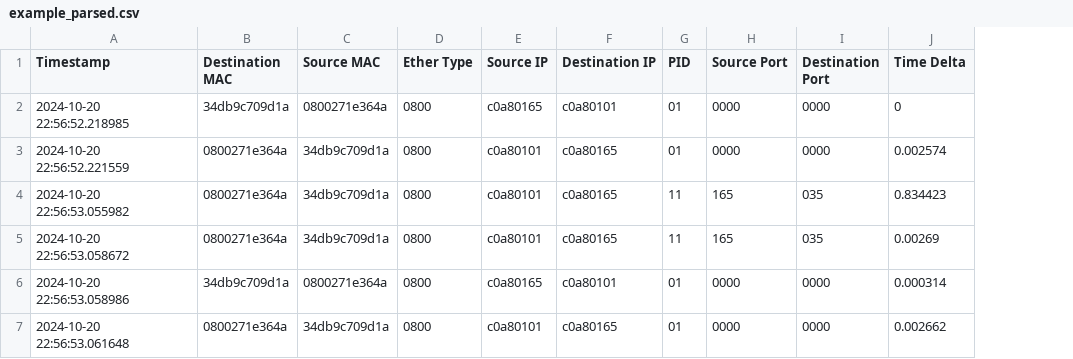
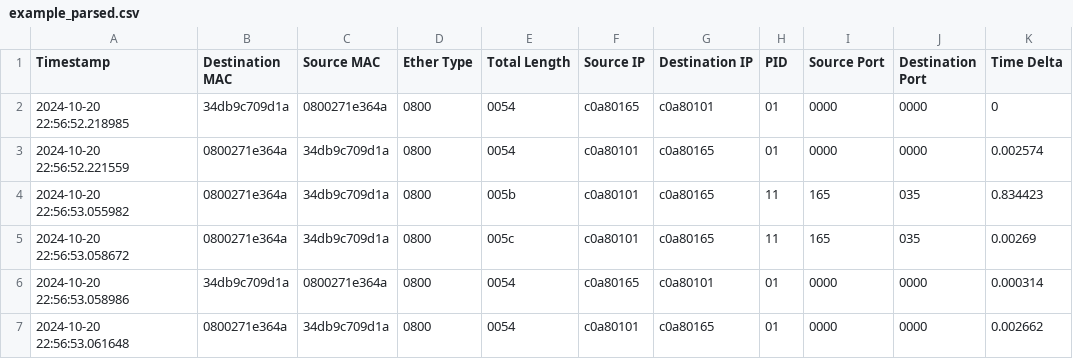
Before and after one commit to imgavinhi/RIT_Network_Research, a CSV file: Telemetry_Data_Gatherer/example_parsed.csv, drawn as a sheet; only a part is shown; the diff names each change by its address in the sheet, - before the commit and + after, or states it on an @@ line.

Commit message:
Adding the Total Length field to csv output file and its generation

```diff
--- a/Telemetry_Data_Gatherer/example_parsed.csv
+++ b/Telemetry_Data_Gatherer/example_parsed.csv
+column E (Total Length), rows 2-7: 0054 | 0054 | 005b | 005c | 0054 | 0054
```
Also changed, not shown: 3 other files.
